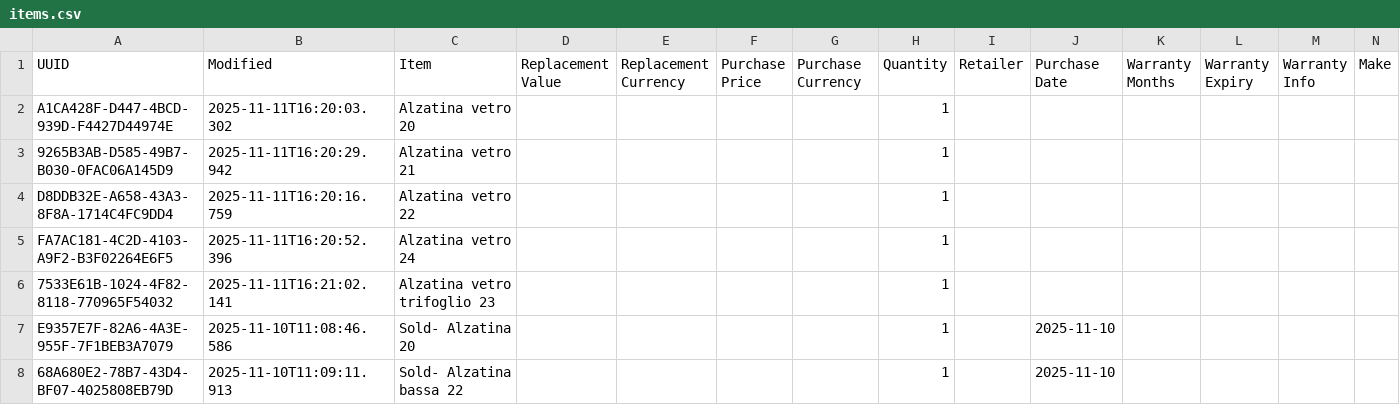
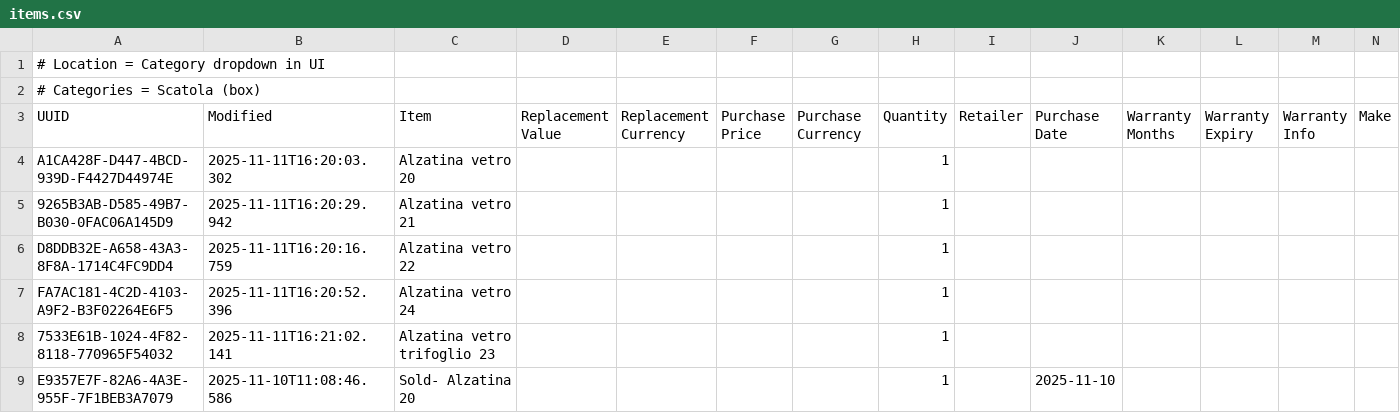
Before and after one commit to Andrea-Orimoto/sangottardo, a CSV file: data/items.csv, drawn as a sheet; only a part is shown; the shorter side is filled out with more unchanged rows; rows hold the shown columns only; the diff names each change by its address in the sheet, - before the commit and + after, or states it on an @@ line.

Commit message:
changed location to gategory, category to scatola

```diff
--- a/data/items.csv
+++ b/data/items.csv
+row 1: # Location = Category dropdown in UI
+row 2: # Categories = Scatola (box)
```
Also changed, not shown: 1 other file.
